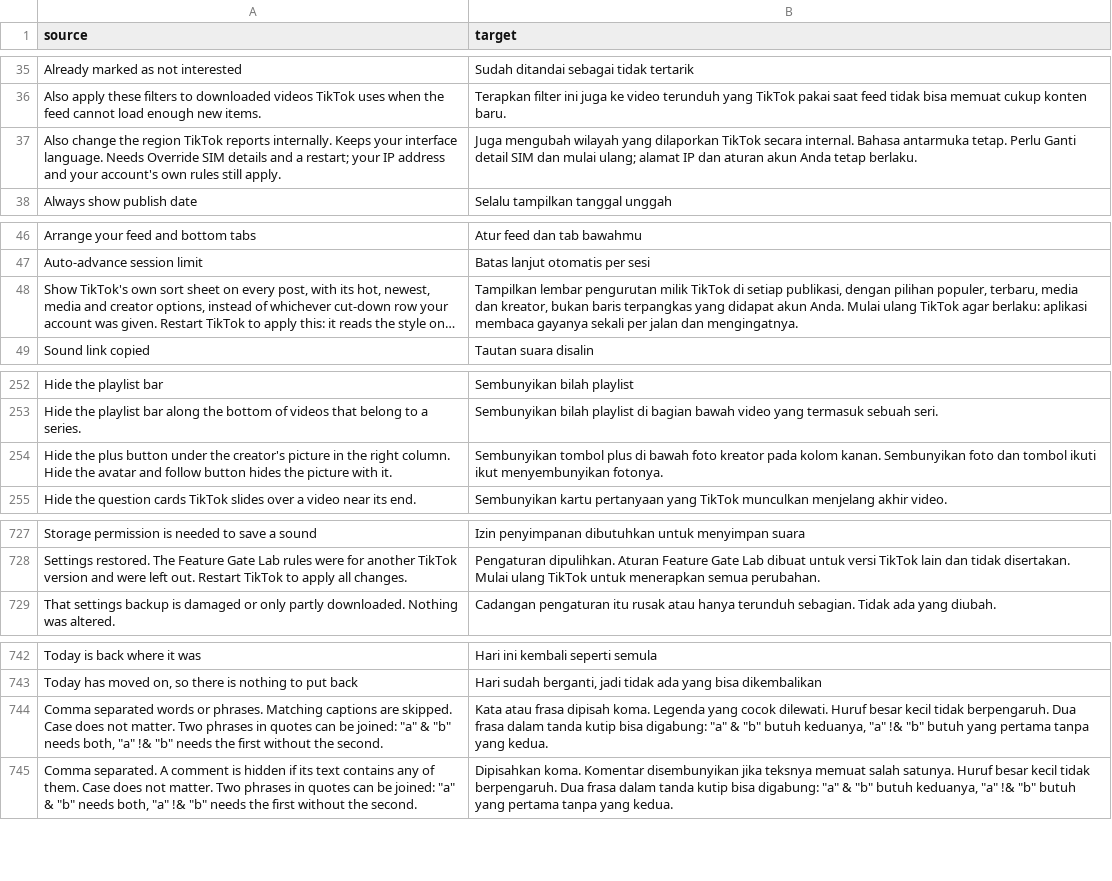
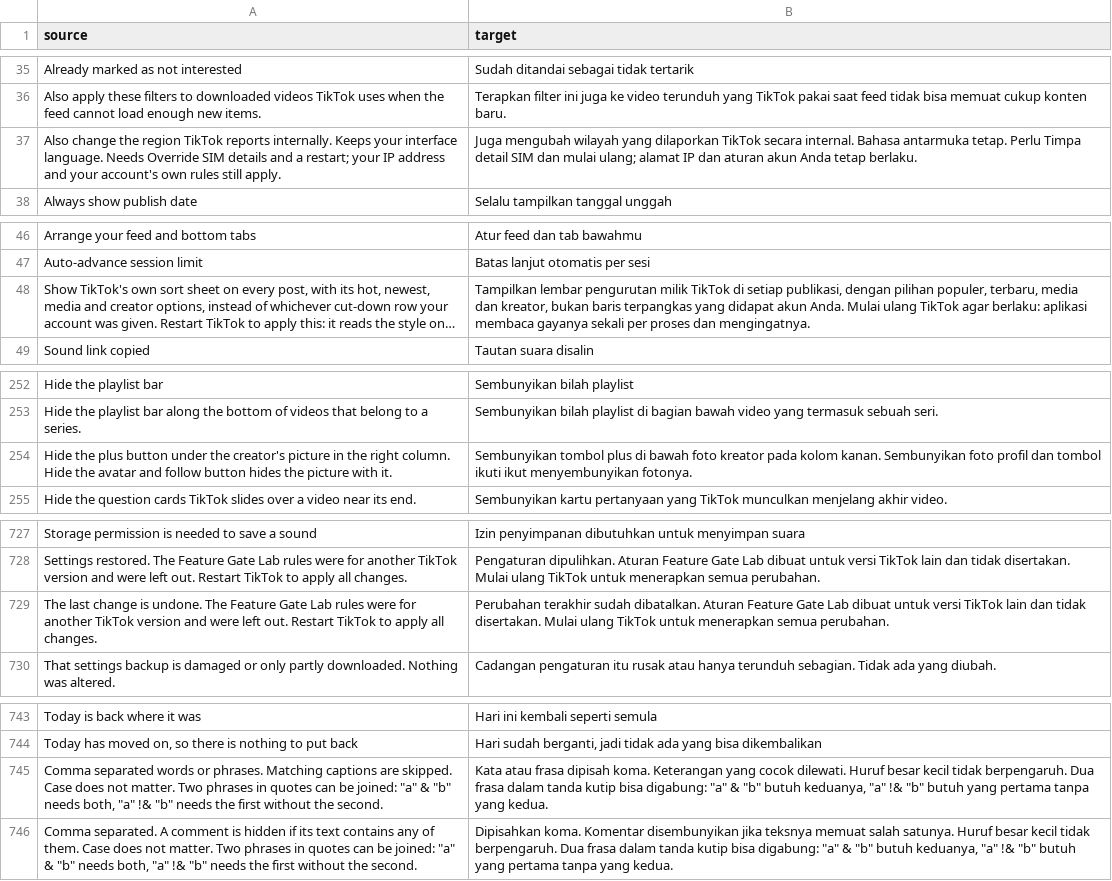
Before and after one commit to SysAdminDoc/hushfeed, a CSV file: extensions/tiktok/src/main/l10n/in.csv, drawn as a sheet; only a part is shown, gaps mark what is left out; long unchanged cells end in …; addresses are those after the commit; the diff names each change by its address in the sheet, - before the commit and + after, or states it on an @@ line.

Commit message:
fix: close what the ninth refutation pass found
An undo tested whether Feature Gate Lab rules had been dropped before it
tested which action had run, so any undo of a copy written before a retarget
said the settings had been restored. The action decides the sentence now, and
the chain stays flat: a bracketed group around a nested ternary puts the
literal inside brackets that are not L10n's, which is the one thing the
translation gate reads.

The shared diagnostics picker lower-cased each kind before joining it into
its summary. That is right for English and wrong for German, which capitalises
its nouns, and the labels became translatable while the lower-casing stayed.
The kind now goes through summaryLabel(), lower case by default and left alone
by this bundle.

Nine translations were wrong rather than awkward: a Portuguese idiom that means
"for real" where the English says "to take effect", two cross-references naming
settings by titles those settings do not carry in that language, "caption"
translated as the subtitle track in two languages, and five Spanish rows ending
in a full stop their key does not have.

indexOfLiteralCallResult read the register a write names, and a wide write
names only the low half of the pair, so a write into the register below the
literal did not end the literal's life. No patch here reaches that case.

Each fix was mutation proved: reverting it turns exactly its own test red.
834 tests pass, both lints clean.

```diff
--- a/extensions/tiktok/src/main/l10n/in.csv
+++ b/extensions/tiktok/src/main/l10n/in.csv
-B37 (target): …tetap. Perlu Ganti detail SIM…
+B37 (target): …tetap. Perlu Timpa detail SIM…
-B48 (target): …sekali per jalan dan mengingatnya.
+B48 (target): …sekali per proses dan mengingatnya.
-B254 (target): …Sembunyikan foto dan tombol…
+B254 (target): …Sembunyikan foto profil dan tombol…
+row 729: The last change is undone. The Feature Gate Lab rules were for another TikTok version and were left out. Restart TikTok to apply all changes. | Perubahan terakhir sudah dibatalkan. Aturan Feature Gate Lab dibuat untuk versi TikTok lain dan tidak disertakan. Mulai ulang TikTok untuk menerapkan semua perubahan.
-B745 (target): …dipisah koma. Legenda yang cocok…
+B745 (target): …dipisah koma. Keterangan yang cocok…
```
Also changed, not shown: extensions/tiktok/src/main/l10n/de.tsv, extensions/tiktok/src/main/l10n/en.csv, 11 other files.
